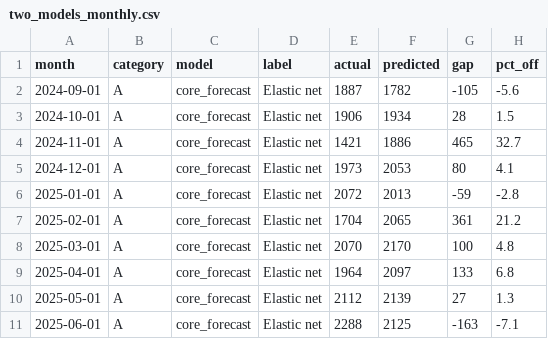
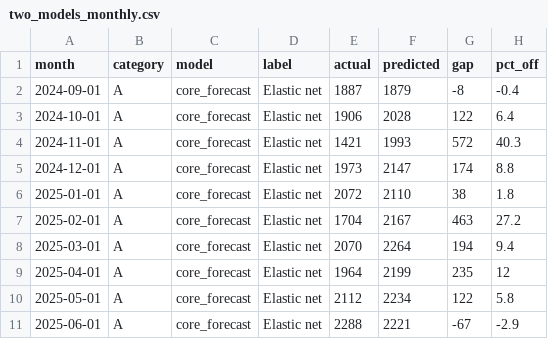
Before and after one commit to Nithesh1608/coe-intelligence, a CSV file: data/processed/model_experiment/two_models_monthly.csv, drawn as a sheet; only a part is shown; the diff covers the shown part only.

```diff
--- a/data/processed/model_experiment/two_models_monthly.csv
+++ b/data/processed/model_experiment/two_models_monthly.csv
@@ -1,11 +1,11 @@
 "month","category","model","label","actual","predicted","gap","pct_off"
-"2024-09-01","A","core_forecast","Elastic net",1887,1782,-105,-5.6
-"2024-10-01","A","core_forecast","Elastic net",1906,1934,28,1.5
-"2024-11-01","A","core_forecast","Elastic net",1421,1886,465,32.7
-"2024-12-01","A","core_forecast","Elastic net",1973,2053,80,4.1
-"2025-01-01","A","core_forecast","Elastic net",2072,2013,-59,-2.8
-"2025-02-01","A","core_forecast","Elastic net",1704,2065,361,21.2
-"2025-03-01","A","core_forecast","Elastic net",2070,2170,100,4.8
-"2025-04-01","A","core_forecast","Elastic net",1964,2097,133,6.8
-"2025-05-01","A","core_forecast","Elastic net",2112,2139,27,1.3
-"2025-06-01","A","core_forecast","Elastic net",2288,2125,-163,-7.1
+"2024-09-01","A","core_forecast","Elastic net","1887","1879","-8","-0.4"
+"2024-10-01","A","core_forecast","Elastic net","1906","2028","122","6.4"
+"2024-11-01","A","core_forecast","Elastic net","1421","1993","572","40.3"
+"2024-12-01","A","core_forecast","Elastic net","1973","2147","174","8.8"
+"2025-01-01","A","core_forecast","Elastic net","2072","2110","38","1.8"
+"2025-02-01","A","core_forecast","Elastic net","1704","2167","463","27.2"
+"2025-03-01","A","core_forecast","Elastic net","2070","2264","194","9.4"
+"2025-04-01","A","core_forecast","Elastic net","1964","2199","235","12"
+"2025-05-01","A","core_forecast","Elastic net","2112","2234","122","5.8"
+"2025-06-01","A","core_forecast","Elastic net","2288","2221","-67","-2.9"
```
Also changed, not shown: 114 edited cells elsewhere in this file, data/processed/model_experiment/model_spec.csv, data/processed/model_experiment/quota_outlook_calibrated.csv, 20 other files.
